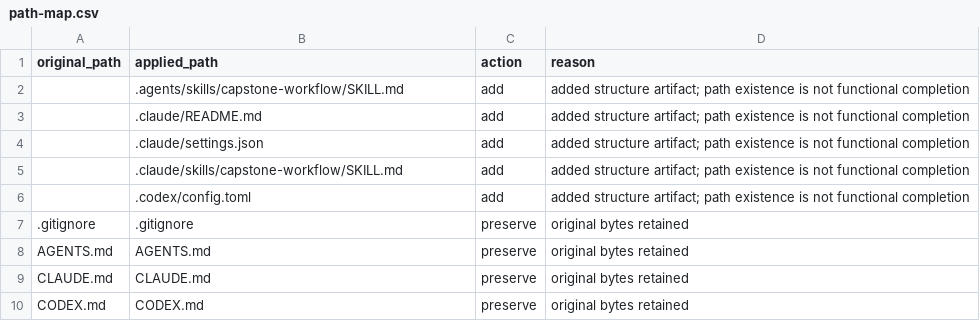
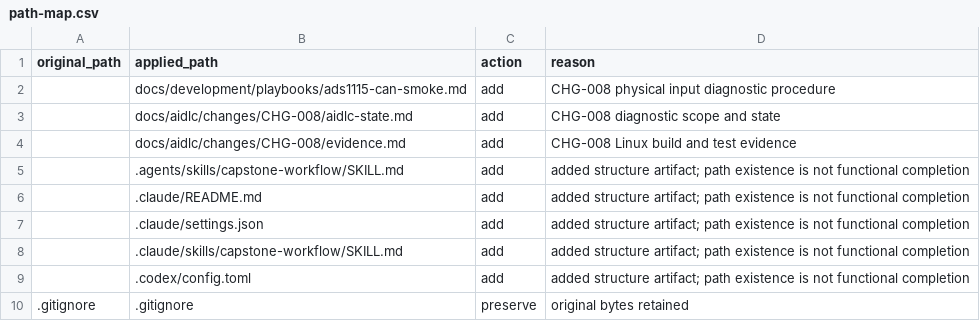
Before and after one commit to Solidvx/Capstone-proj, a CSV file: docs/aidlc/structure/path-map.csv, drawn as a sheet; only a part is shown; the shorter side is filled out with more unchanged rows; the diff names each change by its address in the sheet, - before the commit and + after, or states it on an @@ line.

```diff
--- a/docs/aidlc/structure/path-map.csv
+++ b/docs/aidlc/structure/path-map.csv
+row 2:  | docs/development/playbooks/ads1115-can-smoke.md | add | CHG-008 physical input diagnostic procedure
+row 3:  | docs/aidlc/changes/CHG-008/aidlc-state.md | add | CHG-008 diagnostic scope and state
+row 4:  | docs/aidlc/changes/CHG-008/evidence.md | add | CHG-008 Linux build and test evidence
```
Also changed, not shown: 10 other files.
